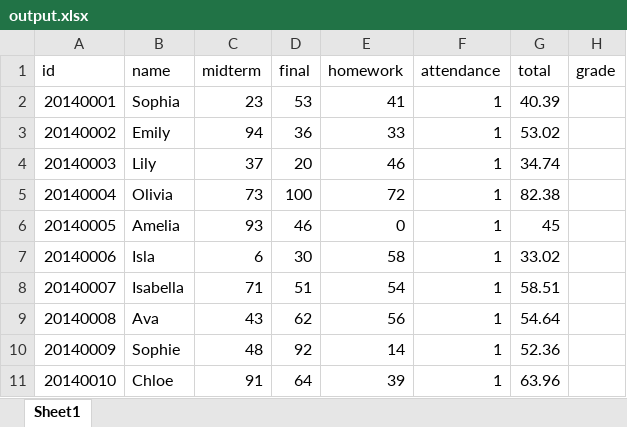
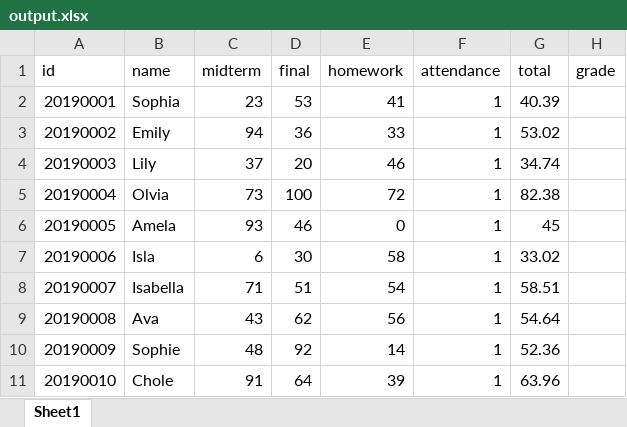
Before and after one commit to haaaein/BigData-Processing, an Excel workbook: week5/output.xlsx, sheet Sheet1, drawn as a sheet; values as stored, in another font and other column widths than the file's, no borders; the diff names each change by its address in the sheet, - before the commit and + after, or states it on an @@ line.

```diff
--- a/week5/output.xlsx (sheet Sheet1)
+++ b/week5/output.xlsx (sheet Sheet1)
-A2 (id): 20140001
+A2 (id): 20190001
-A3 (id): 20140002
+A3 (id): 20190002
-A4 (id): 20140003
+A4 (id): 20190003
-A5 (id): 20140004
+A5 (id): 20190004
-B5 (name): Olivia
+B5 (name): Olvia
-A6 (id): 20140005
+A6 (id): 20190005
-B6 (name): Amelia
+B6 (name): Amela
-A7 (id): 20140006
+A7 (id): 20190006
-A8 (id): 20140007
+A8 (id): 20190007
-A9 (id): 20140008
+A9 (id): 20190008
-A10 (id): 20140009
+A10 (id): 20190009
-A11 (id): 20140010
+A11 (id): 20190010
-B11 (name): Chloe
+B11 (name): Chole
```
Also changed, not shown: 11 other files.
